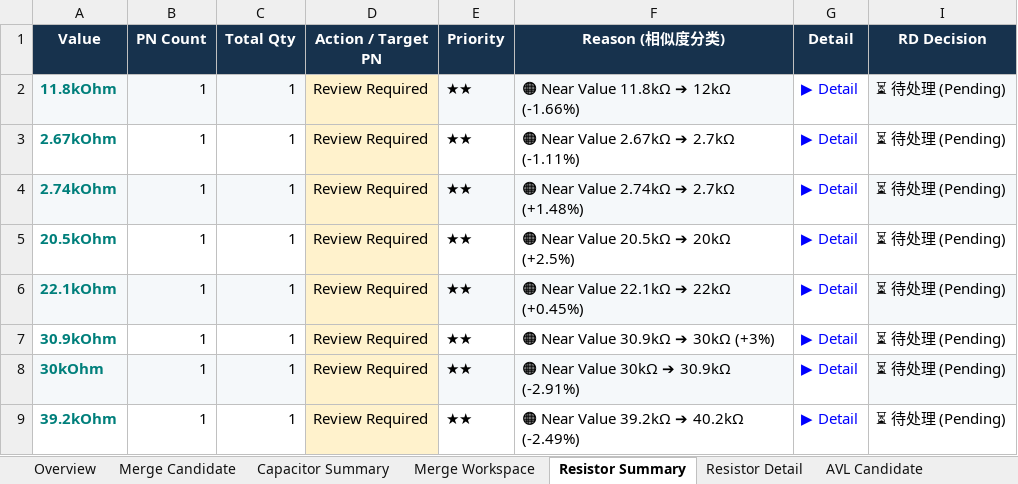
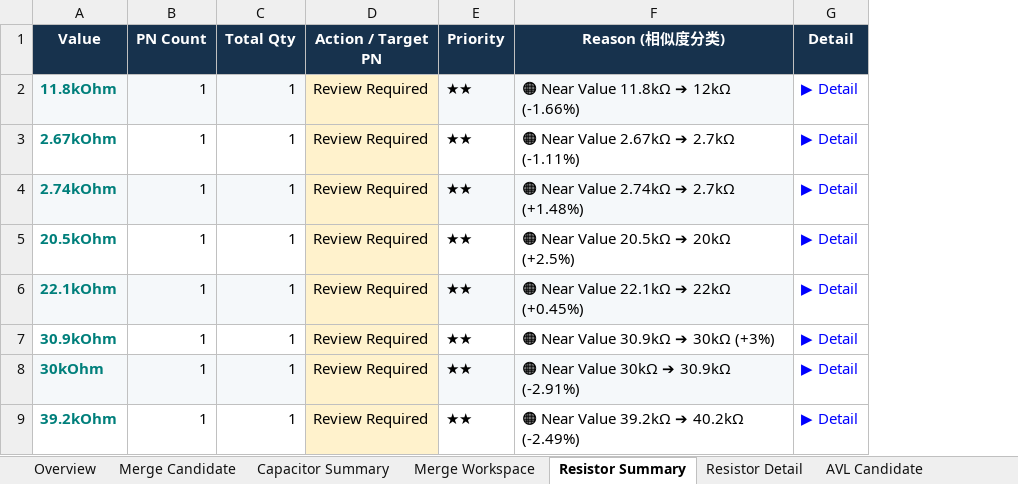
Before and after one commit to YammyZhao-ASUS/BOM_Normalization_Tool, an Excel workbook: output/BOM_Intelligence_Report.xlsx, sheet Resistor Summary, drawn as a sheet; only a part is shown; values as stored, in another font and other column widths than the file's, no borders; the diff names each change by its address in the sheet, - before the commit and + after, or states it on an @@ line.

```diff
--- a/output/BOM_Intelligence_Report.xlsx (sheet Resistor Summary)
+++ b/output/BOM_Intelligence_Report.xlsx (sheet Resistor Summary)
-column I (RD Decision), rows 2-9: all ⏳ 待处理 (Pending)
```
Also changed, not shown: sheet Capacitor Summary, sheet Merge Workspace, sheet Overview, 3 other files.
